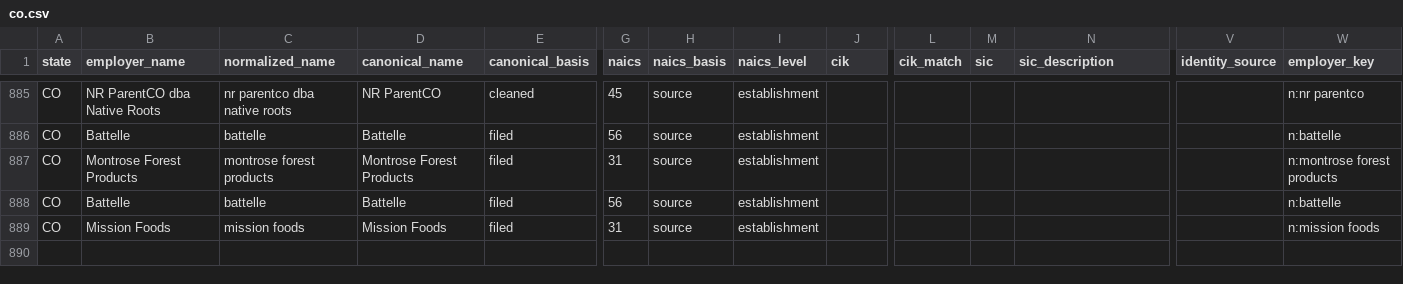
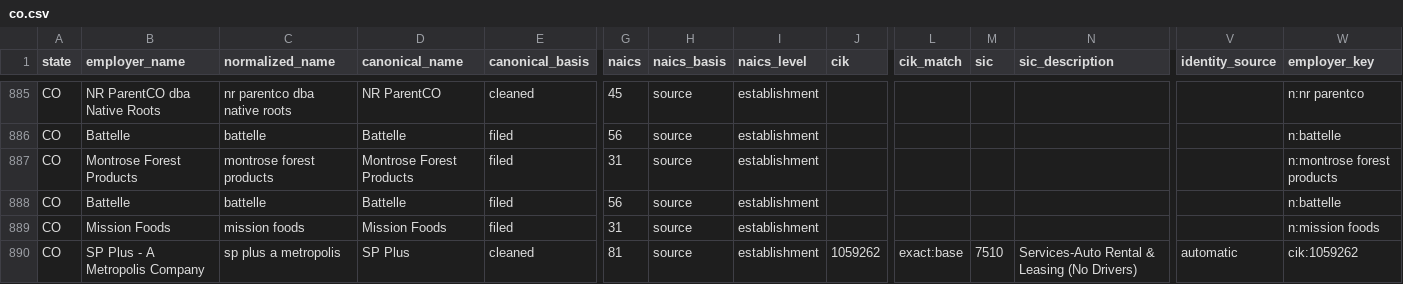
Before and after one commit to bchaps1999/warn-notice-register, a CSV file: data/exports/states/co.csv, drawn as a sheet; only a part is shown, gaps mark what is left out; rows hold the shown columns only; the diff names each change by its address in the sheet, - before the commit and + after, or states it on an @@ line.

```diff
--- a/data/exports/states/co.csv
+++ b/data/exports/states/co.csv
+row 890: CO | SP Plus - A Metropolis Company | sp plus a metropolis | SP Plus | cleaned | 81 | source | establishment | 1059262 | exact:base | 7510 | Services-Auto Rental & Leasing (No Drivers) | automatic | cik:1059262
```
Also changed, not shown: 9 other files.
